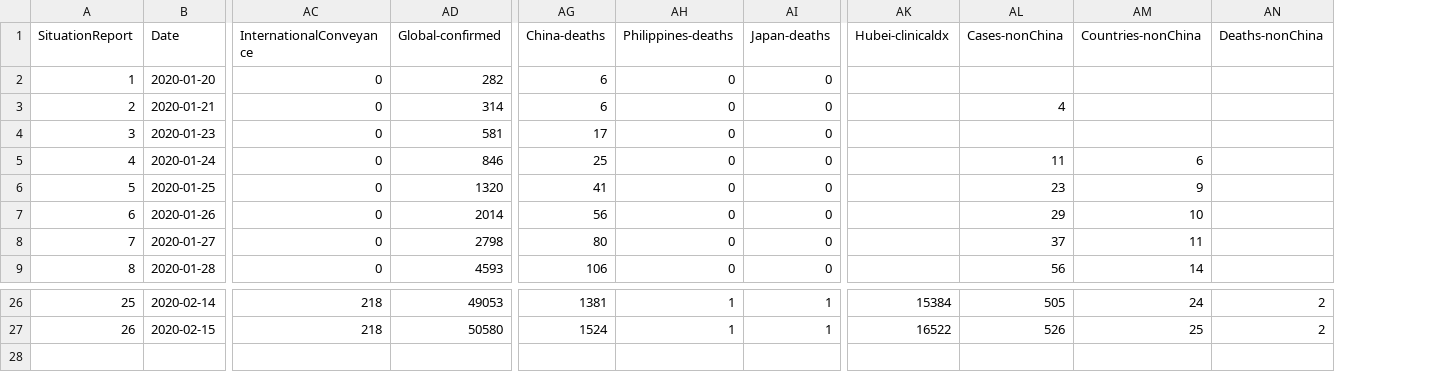
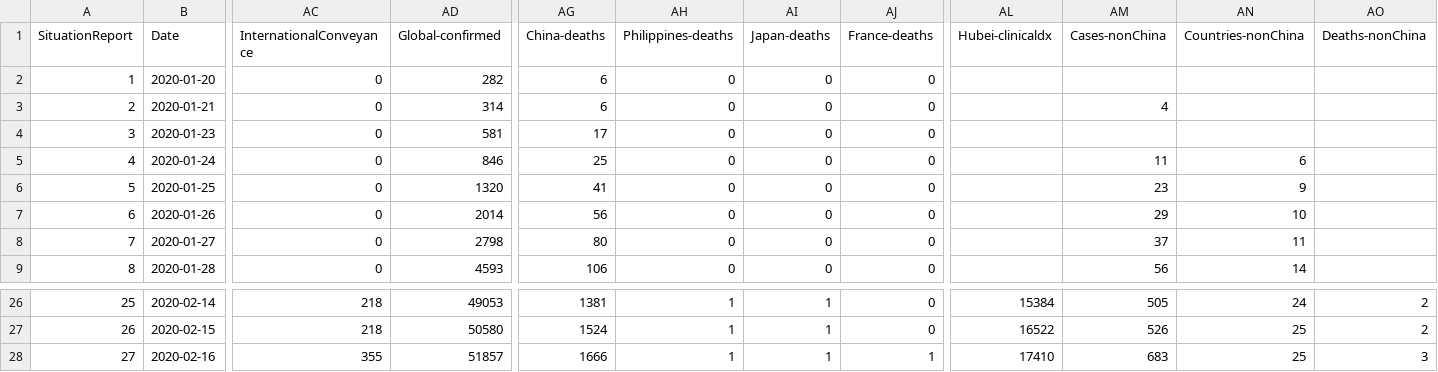
Before and after one commit to eebrown/data2019nCoV, a CSV file: data-raw/WHO_SR.csv, drawn as a sheet; only a part is shown, gaps mark what is left out; rows hold the shown columns only; the diff names each change by its address in the sheet, - before the commit and + after, or states it on an @@ line.

```diff
--- a/data-raw/WHO_SR.csv
+++ b/data-raw/WHO_SR.csv
+column AJ (France-deaths), rows 2-9: all 0; rows 26-27: 0 | 0
+row 28: 27 | 2020-02-16 | 355 | 51857 | 1666 | 1 | 1 | 1 | 17410 | 683 | 25 | 3
```
Also changed, not shown: 4 other files.
